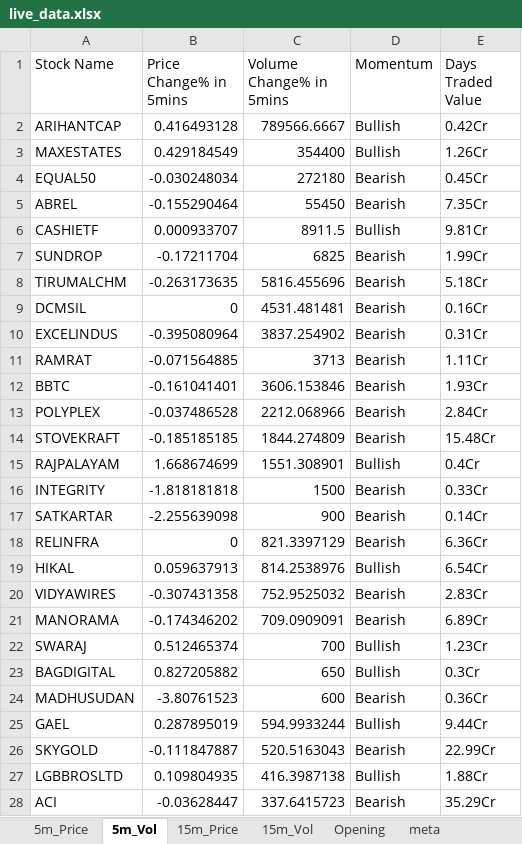
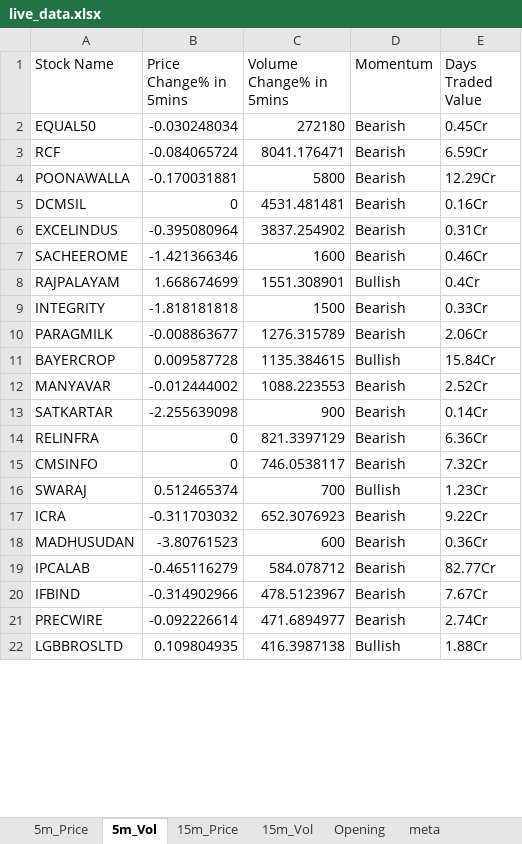
Before and after one commit to srbsharma92/priceAction2, an Excel workbook: data/live_data.xlsx, sheet 5m_Vol, drawn as a sheet; only a part is shown; values as stored, in another font and other column widths than the file's, no borders; removed rows and columns are numbered as before the commit, all else as after; the diff covers the shown part only; the diff names each change by its address in the sheet, - before the commit and + after, or states it on an @@ line.

```diff
--- a/data/live_data.xlsx (sheet 5m_Vol)
+++ b/data/live_data.xlsx (sheet 5m_Vol)
-row 2: ARIHANTCAP | 0.416493128 | 789566.6667 | Bullish | 0.42Cr
-row 3: MAXESTATES | 0.429184549 | 354400 | Bullish | 1.26Cr
-row 5: ABREL | -0.155290464 | 55450 | Bearish | 7.35Cr
-row 6: CASHIETF | 0.000933707 | 8911.5 | Bullish | 9.81Cr
-row 7: SUNDROP | -0.17211704 | 6825 | Bearish | 1.99Cr
-row 8: TIRUMALCHM | -0.263173635 | 5816.455696 | Bearish | 5.18Cr
+row 3: RCF | -0.084065724 | 8041.176471 | Bearish | 6.59Cr
+row 4: POONAWALLA | -0.170031881 | 5800 | Bearish | 12.29Cr
-row 11: RAMRAT | -0.071564885 | 3713 | Bearish | 1.11Cr
-row 12: BBTC | -0.161041401 | 3606.153846 | Bearish | 1.93Cr
-row 13: POLYPLEX | -0.037486528 | 2212.068966 | Bearish | 2.84Cr
-row 14: STOVEKRAFT | -0.185185185 | 1844.274809 | Bearish | 15.48Cr
+row 7: SACHEEROME | -1.421366346 | 1600 | Bearish | 0.46Cr
+row 10: PARAGMILK | -0.008863677 | 1276.315789 | Bearish | 2.06Cr
+row 11: BAYERCROP | 0.009587728 | 1135.384615 | Bullish | 15.84Cr
+row 12: MANYAVAR | -0.012444002 | 1088.223553 | Bearish | 2.52Cr
-row 19: HIKAL | 0.059637913 | 814.2538976 | Bullish | 6.54Cr
-row 20: VIDYAWIRES | -0.307431358 | 752.9525032 | Bearish | 2.83Cr
-row 21: MANORAMA | -0.174346202 | 709.0909091 | Bearish | 6.89Cr
+row 15: CMSINFO | 0 | 746.0538117 | Bearish | 7.32Cr
-row 23: BAGDIGITAL | 0.827205882 | 650 | Bullish | 0.3Cr
+row 17: ICRA | -0.311703032 | 652.3076923 | Bearish | 9.22Cr
-row 25: GAEL | 0.287895019 | 594.9933244 | Bullish | 9.44Cr
-row 26: SKYGOLD | -0.111847887 | 520.5163043 | Bearish | 22.99Cr
+row 19: IPCALAB | -0.465116279 | 584.078712 | Bearish | 82.77Cr
+row 20: IFBIND | -0.314902966 | 478.5123967 | Bearish | 7.67Cr
+row 21: PRECWIRE | -0.092226614 | 471.6894977 | Bearish | 2.74Cr
-row 28: ACI | -0.03628447 | 337.6415723 | Bearish | 35.29Cr
```
Also changed, not shown: 3 added rows and 1 removed row elsewhere in this sheet, sheet 15m_Vol, sheet 15m_Price, sheet 5m_Price, sheet Opening, sheet meta.
